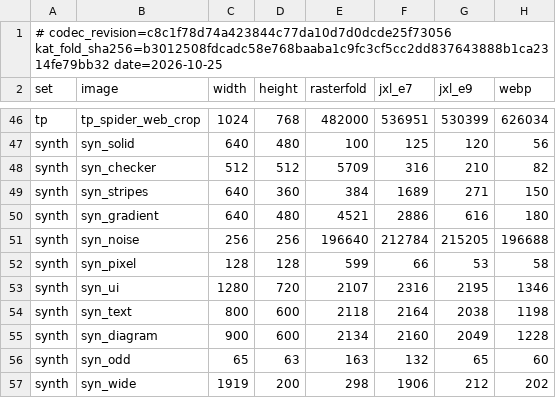
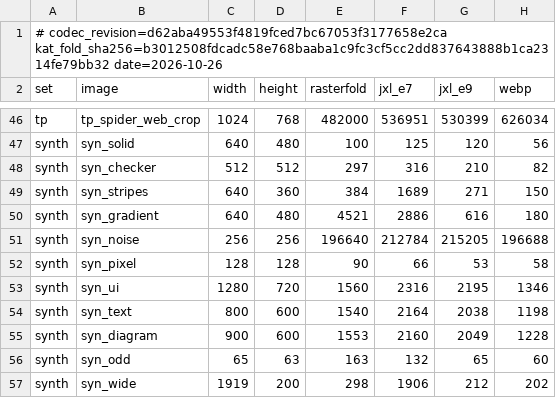
Before and after one commit to rizonesoft/RasterFold, a CSV file: benchmarks/corpus.csv, drawn as a sheet; only a part is shown, gaps mark what is left out.

```diff
--- a/benchmarks/corpus.csv
+++ b/benchmarks/corpus.csv
@@ -1,2 +1,2 @@
-# codec_revision=c8c1f78d74a423844c77da10d7d0dcde25f73056 kat_fold_sha256=b3012508fdcadc58e768baaba1c9fc3cf5cc2dd837643888b1ca2314fe79bb32 date=2026-10-25
+# codec_revision=d62aba49553f4819fced7bc67053f3177658e2ca kat_fold_sha256=b3012508fdcadc58e768baaba1c9fc3cf5cc2dd837643888b1ca2314fe79bb32 date=2026-10-26
 set,image,width,height,rasterfold,jxl_e7,jxl_e9,webp
@@ -47,3 +47,3 @@ tp,tp_spider_web_crop,1024,768,482000,536951,530399,626034
 synth,syn_solid,640,480,100,125,120,56
-synth,syn_checker,512,512,5709,316,210,82
+synth,syn_checker,512,512,297,316,210,82
 synth,syn_stripes,640,360,384,1689,271,150
@@ -51,6 +51,6 @@ synth,syn_gradient,640,480,4521,2886,616,180
 synth,syn_noise,256,256,196640,212784,215205,196688
-synth,syn_pixel,128,128,599,66,53,58
-synth,syn_ui,1280,720,2107,2316,2195,1346
-synth,syn_text,800,600,2118,2164,2038,1198
-synth,syn_diagram,900,600,2134,2160,2049,1228
+synth,syn_pixel,128,128,90,66,53,58
+synth,syn_ui,1280,720,1560,2316,2195,1346
+synth,syn_text,800,600,1540,2164,2038,1198
+synth,syn_diagram,900,600,1553,2160,2049,1228
 synth,syn_odd,65,63,163,132,65,60
```
Also changed, not shown: benchmarks/results.csv, 26 other files.
